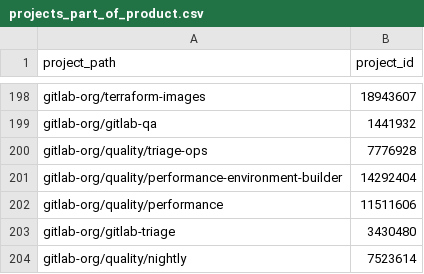
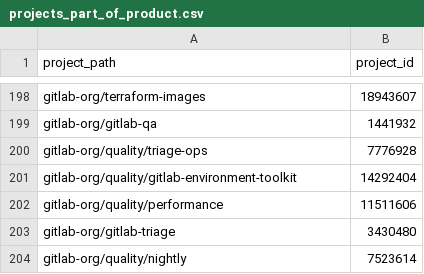
Before and after one commit to ktopcuoglu/gitlab-dbt-analytics, a CSV file: transform/snowflake-dbt/data/projects_part_of_product.csv, drawn as a sheet; only a part is shown, gaps mark what is left out.

Commit message:
Rename performance-environment-builder to gitlab-environment-toolkit

```diff
--- a/transform/snowflake-dbt/data/projects_part_of_product.csv
+++ b/transform/snowflake-dbt/data/projects_part_of_product.csv
@@ -200,3 +200,3 @@ gitlab-org/gitlab-qa,1441932
 gitlab-org/quality/triage-ops,7776928
-gitlab-org/quality/performance-environment-builder,14292404
+gitlab-org/quality/gitlab-environment-toolkit,14292404
 gitlab-org/quality/performance,11511606
```
